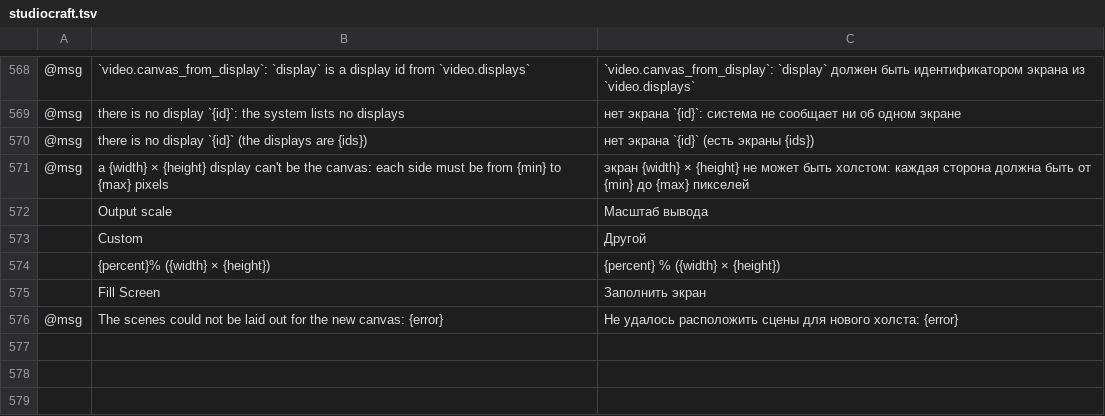
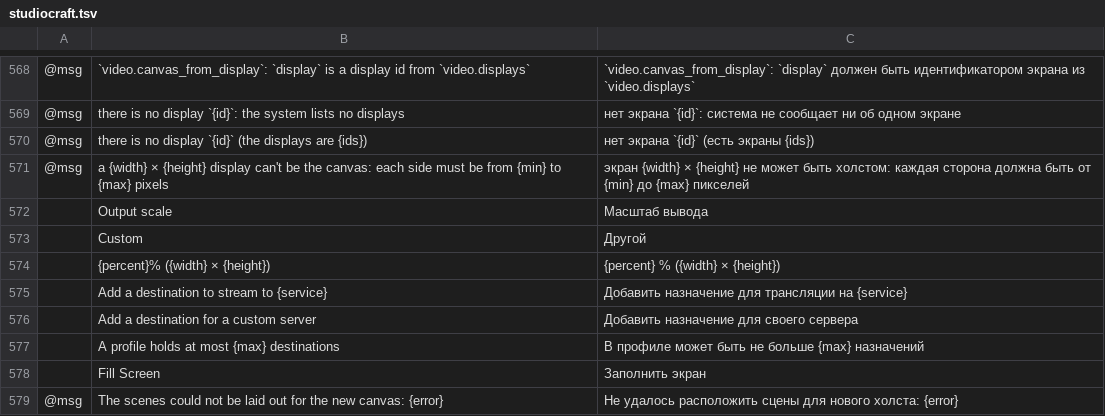
Before and after one commit to blamejs/StudioCraft, a TSV file: crates/ui-egui/i18n/locales/ru/studiocraft.tsv, drawn as a sheet; only a part is shown, gaps mark what is left out; the diff names each change by its address in the sheet, - before the commit and + after, or states it on an @@ line.

Commit message:
Streaming: service tiles replace the Add Destination menu
The Streaming window adds a destination from a row of tiles under the
count of destinations: one for each streaming service, in the order of
the services list, and one for a custom server. A click on a tile runs
stream.destination_add with that service, or with no service for the
custom server, so no menu opens over a destination being edited.

Each tile draws the service's logo with the same size and clear-space
rules as a destination's row, and a plain tile otherwise, over the
service's name. A screen reader reads each tile as the destination it
adds. While the profile holds 16 destinations every tile is turned off,
and its tooltip gives the limit. The three new strings have rows in all
19 catalogs.

```diff
--- a/crates/ui-egui/i18n/locales/ru/studiocraft.tsv
+++ b/crates/ui-egui/i18n/locales/ru/studiocraft.tsv
+row 575:  | Add a destination to stream to {service} | Добавить назначение для трансляции на {service}
+row 576:  | Add a destination for a custom server | Добавить назначение для своего сервера
+row 577:  | A profile holds at most {max} destinations | В профиле может быть не больше {max} назначений
```
Also changed, not shown: crates/ui-egui/i18n/locales/ar/studiocraft.tsv, crates/ui-egui/i18n/locales/fr/studiocraft.tsv, 20 other files.
